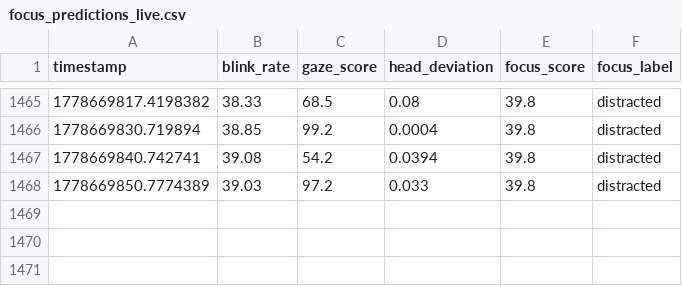
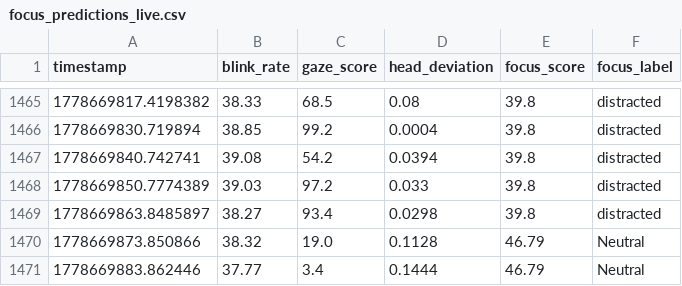
Before and after one commit to Dalmas-Omukaga/sync-flow, a CSV file: data/live/focus_predictions_live.csv, drawn as a sheet; only a part is shown, gaps mark what is left out.

Commit message:
sync: 1778669894

```diff
--- a/data/live/focus_predictions_live.csv
+++ b/data/live/focus_predictions_live.csv
@@ -1468 +1468,4 @@ timestamp,blink_rate,gaze_score,head_deviation,focus_score,focus_label
 1778669850.7774389,39.03,97.2,0.033,39.8,distracted
+1778669863.8485897,38.27,93.4,0.0298,39.8,distracted
+1778669873.850866,38.32,19.0,0.1128,46.79,Neutral
+1778669883.862446,37.77,3.4,0.1444,46.79,Neutral
```
